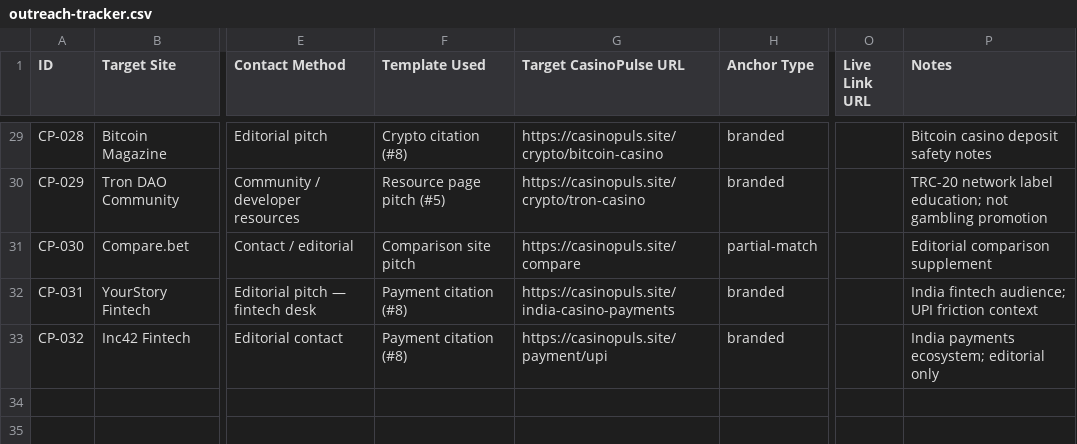
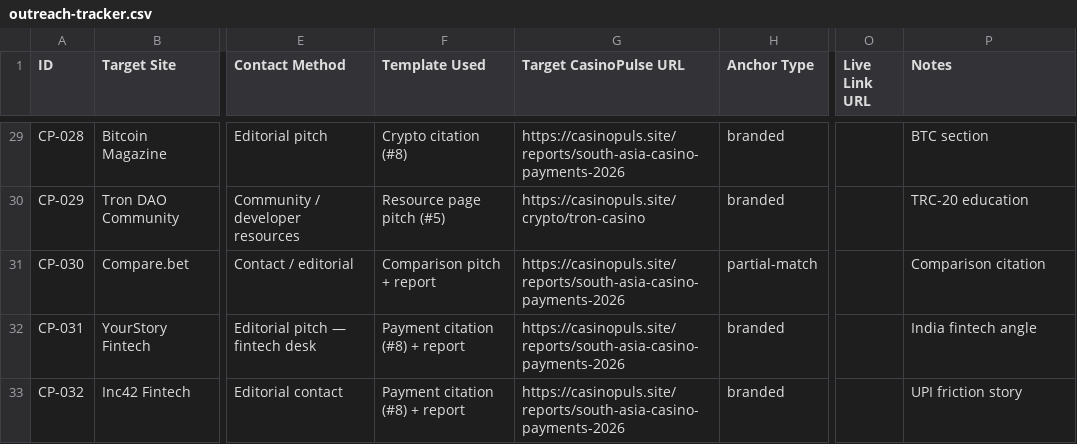
Before and after one commit to gagpoghosyan99/casino-news-blog, a CSV file: docs/authority/outreach-tracker.csv, drawn as a sheet; only a part is shown, gaps mark what is left out; the diff covers the shown part only; the diff names each change by its address in the sheet, - before the commit and + after, or states it on an @@ line.

```diff
--- a/docs/authority/outreach-tracker.csv
+++ b/docs/authority/outreach-tracker.csv
-G29 (Target CasinoPulse URL): https://casinopuls.site/crypto/bitcoin-casino
+G29 (Target CasinoPulse URL): https://casinopuls.site/reports/south-asia-casino-payments-2026
-P29 (Notes): Bitcoin casino deposit safety notes
+P29 (Notes): BTC section
-P30 (Notes): TRC-20 network label education; not gambling promotion
+P30 (Notes): TRC-20 education
-F31 (Template Used): Comparison site pitch
+F31 (Template Used): Comparison pitch + report
-G31 (Target CasinoPulse URL): https://casinopuls.site/compare
+G31 (Target CasinoPulse URL): https://casinopuls.site/reports/south-asia-casino-payments-2026
-P31 (Notes): Editorial comparison supplement
+P31 (Notes): Comparison citation
-F32:F33 (Template Used): Payment citation (#8)
+F32:F33 (Template Used): Payment citation (#8) + report
-G32 (Target CasinoPulse URL): https://casinopuls.site/india-casino-payments
+G32 (Target CasinoPulse URL): https://casinopuls.site/reports/south-asia-casino-payments-2026
-P32 (Notes): India fintech audience; UPI friction context
+P32 (Notes): India fintech angle
-G33 (Target CasinoPulse URL): https://casinopuls.site/payment/upi
+G33 (Target CasinoPulse URL): https://casinopuls.site/reports/south-asia-casino-payments-2026
-P33 (Notes): India payments ecosystem; editorial only
+P33 (Notes): UPI friction story
```
Also changed, not shown: 67 edited cells elsewhere in this file, docs/authority/outreach-send-queue.csv, 19 other files.
